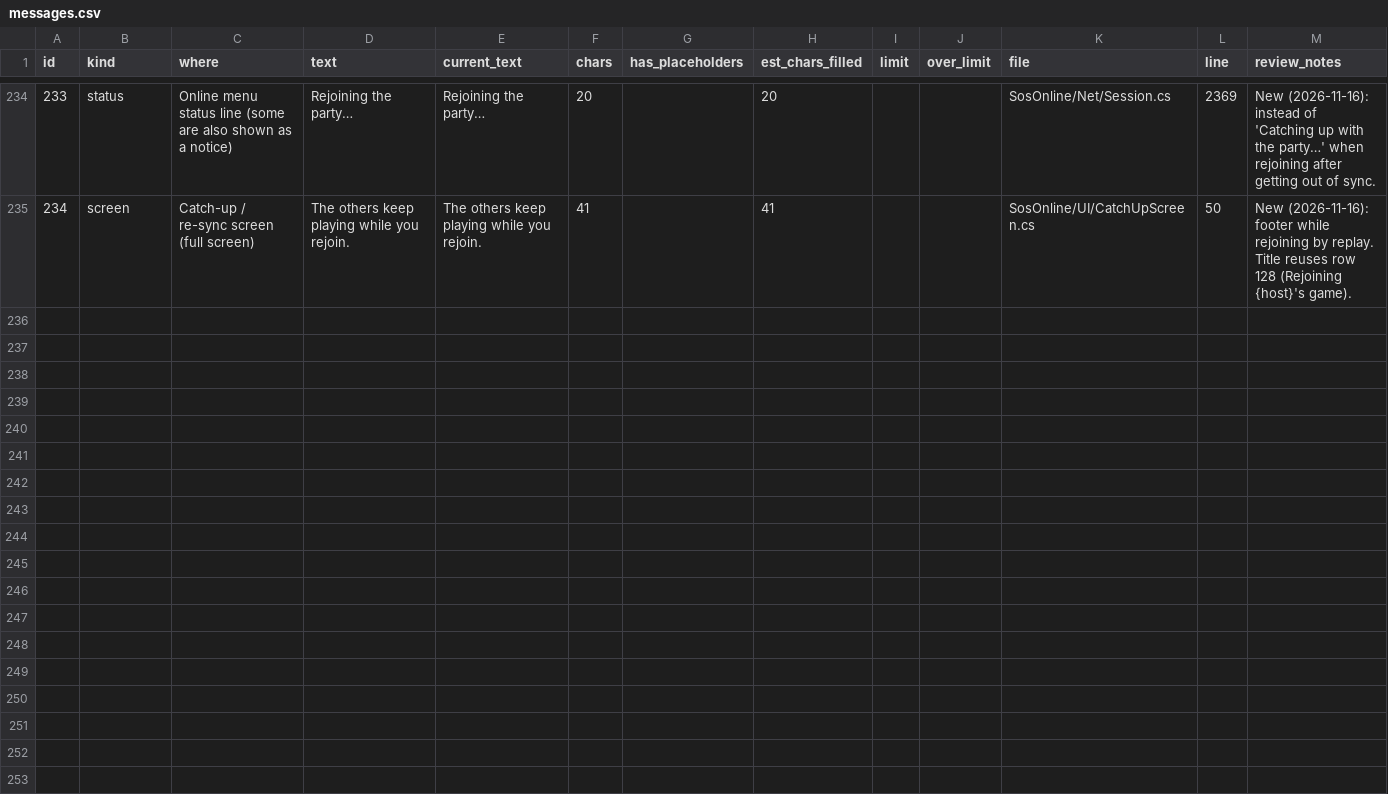
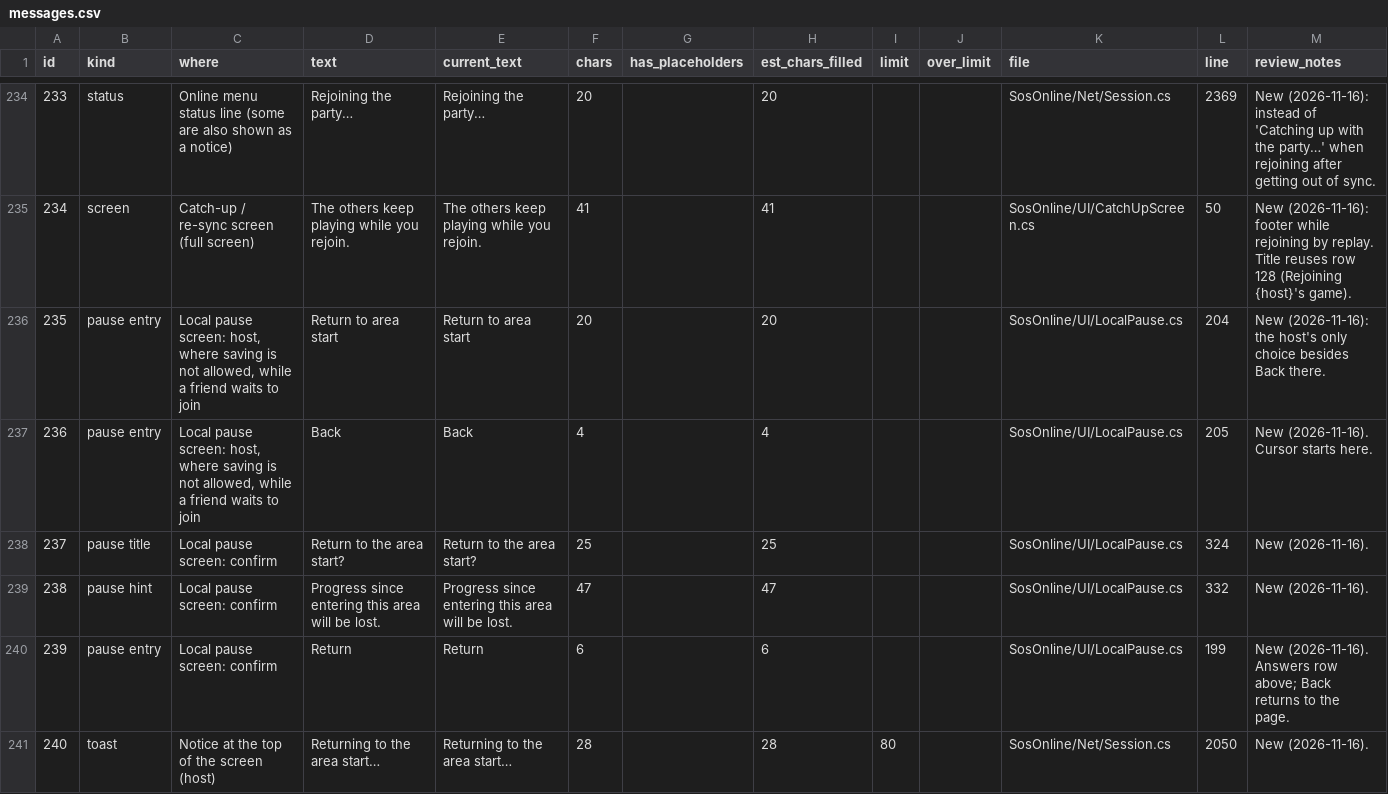
Before and after one commit to miguelguzmanr/sos-online, a CSV file: docs/messages.csv, drawn as a sheet; only a part is shown, gaps mark what is left out; the diff covers the shown part only.

```diff
--- a/docs/messages.csv
+++ b/docs/messages.csv
@@ -235 +235,7 @@
 234,screen,Catch-up / re-sync screen (full screen),The others keep playing while you rejoin.,The others keep playing while you rejoin.,41,,41,,,SosOnline/UI/CatchUpScreen.cs,50,New (2026-11-16): footer while rejoining by replay. Title reuses row 128 (Rejoining {host}'s game).
+235,pause entry,"Local pause screen: host, where saving is not allowed, while a friend waits to join",Return to area start,Return to area start,20,,20,,,SosOnline/UI/LocalPause.cs,204,New (2026-11-16): the host's only choice besides Back there.
+236,pause entry,"Local pause screen: host, where saving is not allowed, while a friend waits to join",Back,Back,4,,4,,,SosOnline/UI/LocalPause.cs,205,New (2026-11-16). Cursor starts here.
+237,pause title,Local pause screen: confirm,Return to the area start?,Return to the area start?,25,,25,,,SosOnline/UI/LocalPause.cs,324,New (2026-11-16).
+238,pause hint,Local pause screen: confirm,Progress since entering this area will be lost.,Progress since entering this area will be lost.,47,,47,,,SosOnline/UI/LocalPause.cs,332,New (2026-11-16).
+239,pause entry,Local pause screen: confirm,Return,Return,6,,6,,,SosOnline/UI/LocalPause.cs,199,New (2026-11-16). Answers row above; Back returns to the page.
+240,toast,Notice at the top of the screen (host),Returning to the area start…,Returning to the area start…,28,,28,80,,SosOnline/Net/Session.cs,2050,New (2026-11-16).
```
Also changed, not shown: 5 added rows elsewhere in this file, 8 other files.
